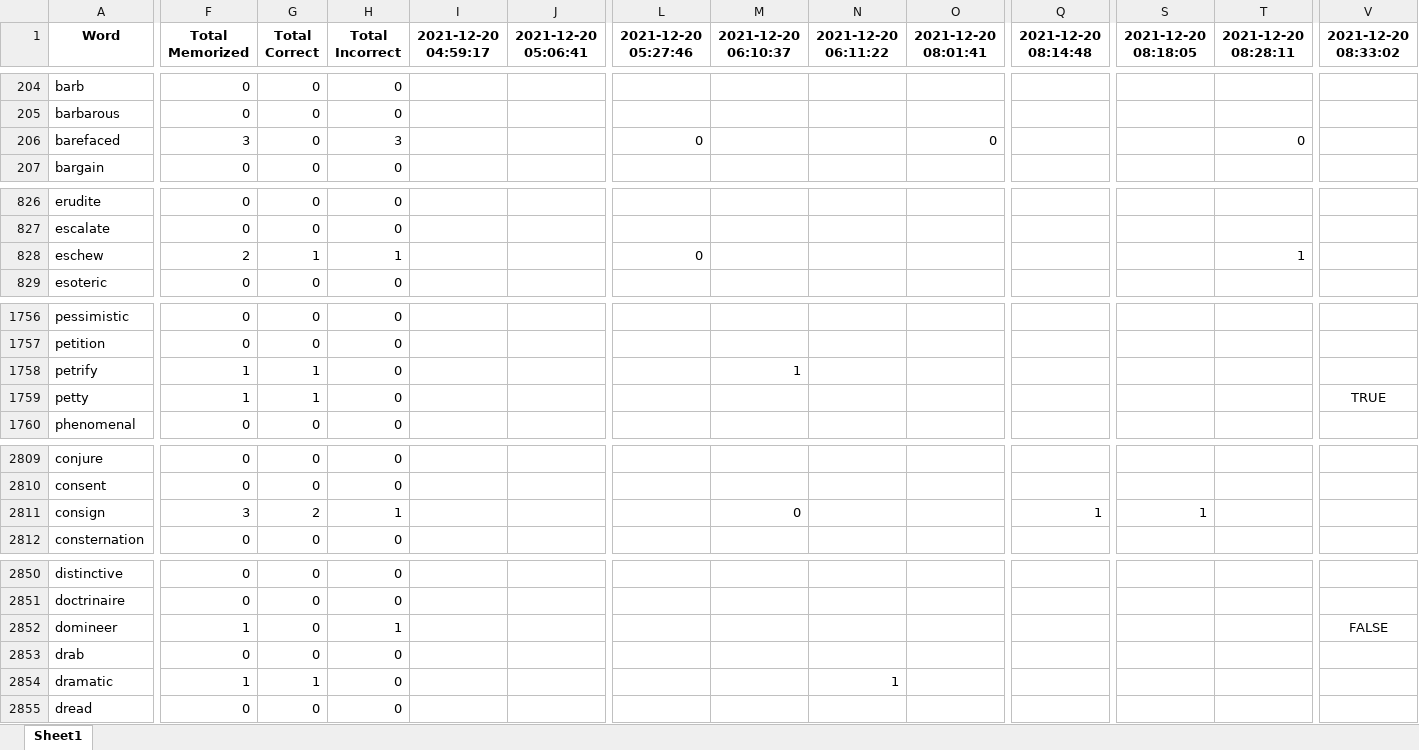
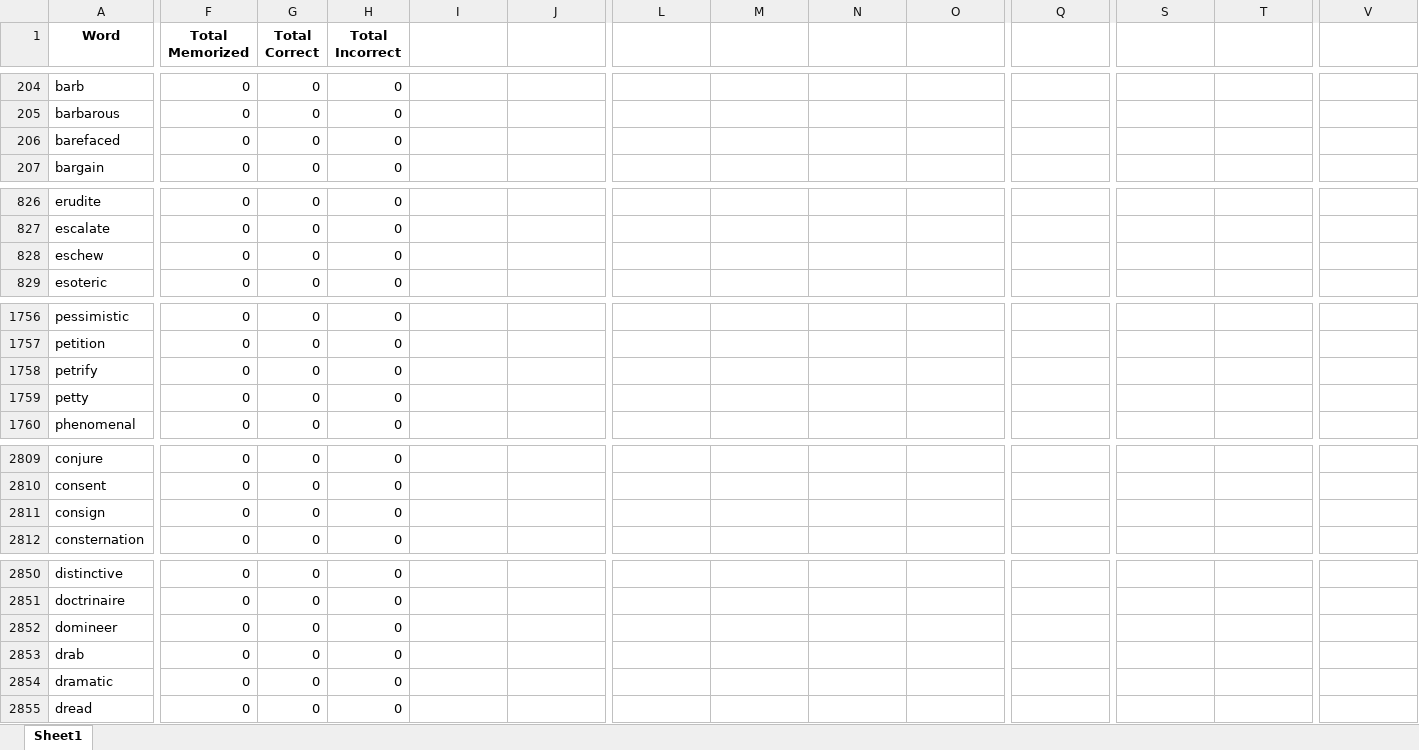
Before and after one commit to Fjx-dylanZ/gre-slayer, an Excel workbook: data/3000CN_ENG.xlsx, sheet Sheet1, drawn as a sheet; only a part is shown, gaps mark what is left out; values as stored, in another font and other column widths than the file's, no borders; the diff covers the shown part only; the diff names each change by its address in the sheet, - before the commit and + after, or states it on an @@ line.

```diff
--- a/data/3000CN_ENG.xlsx (sheet Sheet1)
+++ b/data/3000CN_ENG.xlsx (sheet Sheet1)
-I1: 2021-12-20 04:59:17
+I1: (empty)
-J1: 2021-12-20 05:06:41
+J1: (empty)
-L1: 2021-12-20 05:27:46
+L1: (empty)
-M1: 2021-12-20 06:10:37
+M1: (empty)
-N1: 2021-12-20 06:11:22
+N1: (empty)
-O1: 2021-12-20 08:01:41
+O1: (empty)
-Q1: 2021-12-20 08:14:48
+Q1: (empty)
-S1: 2021-12-20 08:18:05
+S1: (empty)
-T1: 2021-12-20 08:28:11
+T1: (empty)
-V1: 2021-12-20 08:33:02
+V1: (empty)
-F206 (Total Memorized): 3
+F206 (Total Memorized): 0
-H206 (Total Incorrect): 3
+H206 (Total Incorrect): 0
-L206: 0
+L206: (empty)
-O206: 0
+O206: (empty)
-T206: 0
+T206: (empty)
-F828 (Total Memorized): 2
+F828 (Total Memorized): 0
-G828 (Total Correct): 1
+G828 (Total Correct): 0
-H828 (Total Incorrect): 1
+H828 (Total Incorrect): 0
-L828: 0
+L828: (empty)
-T828: 1
+T828: (empty)
-F1758:F1759 (Total Memorized): 1
+F1758:F1759 (Total Memorized): 0
-G1758:G1759 (Total Correct): 1
+G1758:G1759 (Total Correct): 0
-M1758: 1
+M1758: (empty)
-V1759: TRUE
+V1759: (empty)
-F2811 (Total Memorized): 3
+F2811 (Total Memorized): 0
-G2811 (Total Correct): 2
+G2811 (Total Correct): 0
-H2811 (Total Incorrect): 1
+H2811 (Total Incorrect): 0
-M2811: 0
+M2811: (empty)
-Q2811: 1
+Q2811: (empty)
-S2811: 1
+S2811: (empty)
-F2852 (Total Memorized): 1
+F2852 (Total Memorized): 0
-H2852 (Total Incorrect): 1
+H2852 (Total Incorrect): 0
-V2852: FALSE
+V2852: (empty)
-F2854 (Total Memorized): 1
+F2854 (Total Memorized): 0
-G2854 (Total Correct): 1
+G2854 (Total Correct): 0
-N2854: 1
+N2854: (empty)
```
Also changed, not shown: 146 edited cells elsewhere in this sheet, 4 other files.
